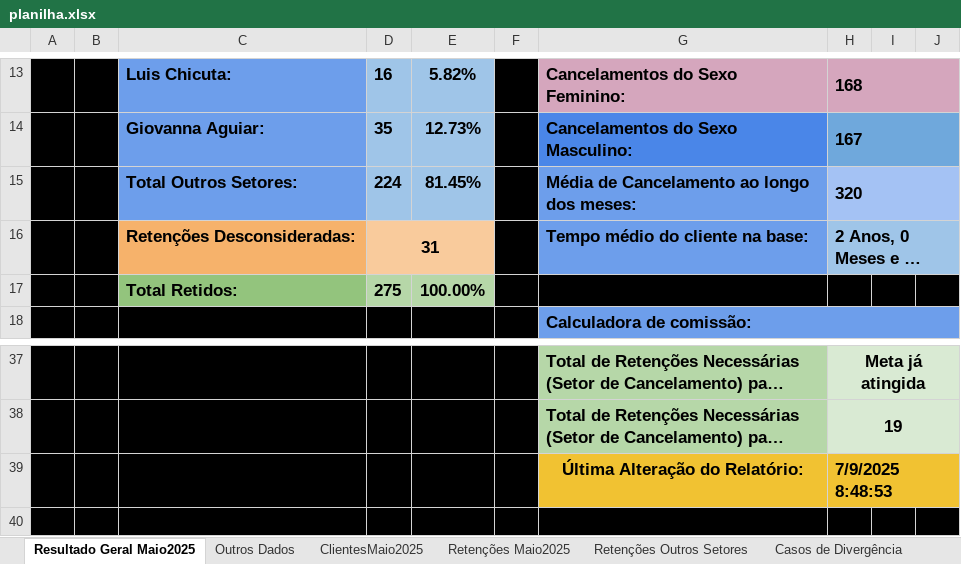
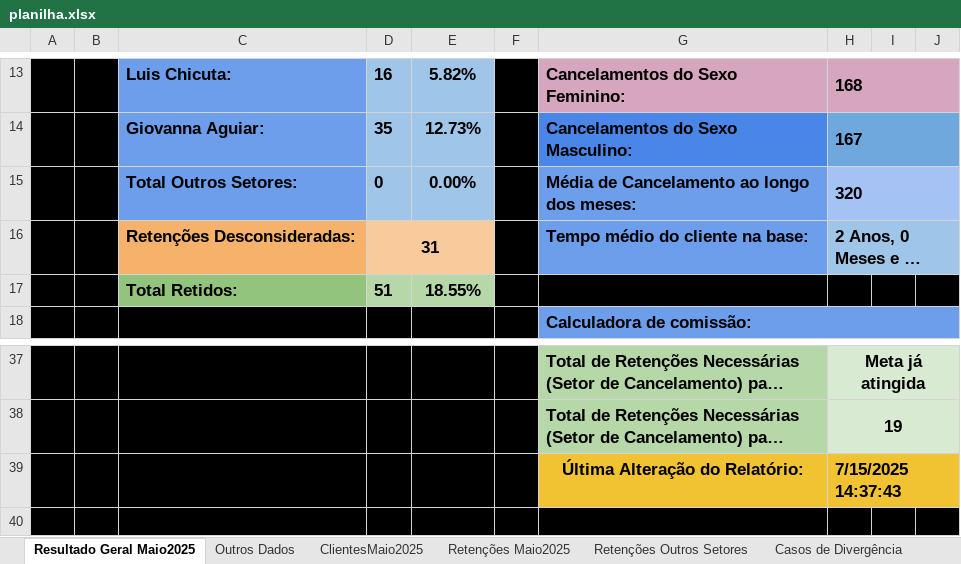
Before and after one commit to joaopedro1764/cancelation-manager-01, an Excel workbook: public/planilha.xlsx, sheet Resultado Geral Maio2025, drawn as a sheet; only a part is shown, gaps mark what is left out; long unchanged cells end in …; values as stored, in another font and other column widths than the file's, no borders; conditional formats not drawn; removed rows and columns are numbered as before the commit, all else as after; the diff names each change by its address in the sheet, - before the commit and + after, or states it on an @@ line.

```diff
--- a/public/planilha.xlsx (sheet Resultado Geral Maio2025)
+++ b/public/planilha.xlsx (sheet Resultado Geral Maio2025)
-D15: 224
+D15: 0
-E15: 81.45%
+E15: 0.00%
-row 17:  |  | Total Retidos: | 275 | 100.00%
+row 17:  |  | Total Retidos: | 51 | 18.55%
-H39: 7/9/2025 8:48:53
+H39: 7/15/2025 14:37:43
```
Also changed, not shown: sheet Retenções Outros Setores, sheet Reativações, formulas that keep their value, hidden cells, 25 other files.
